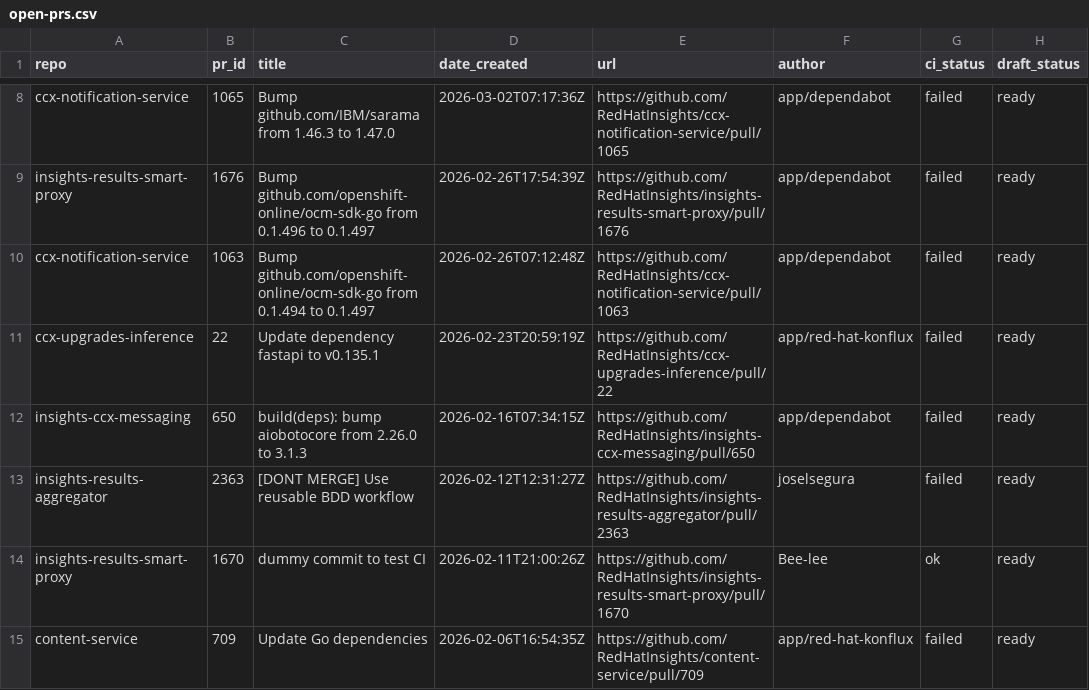
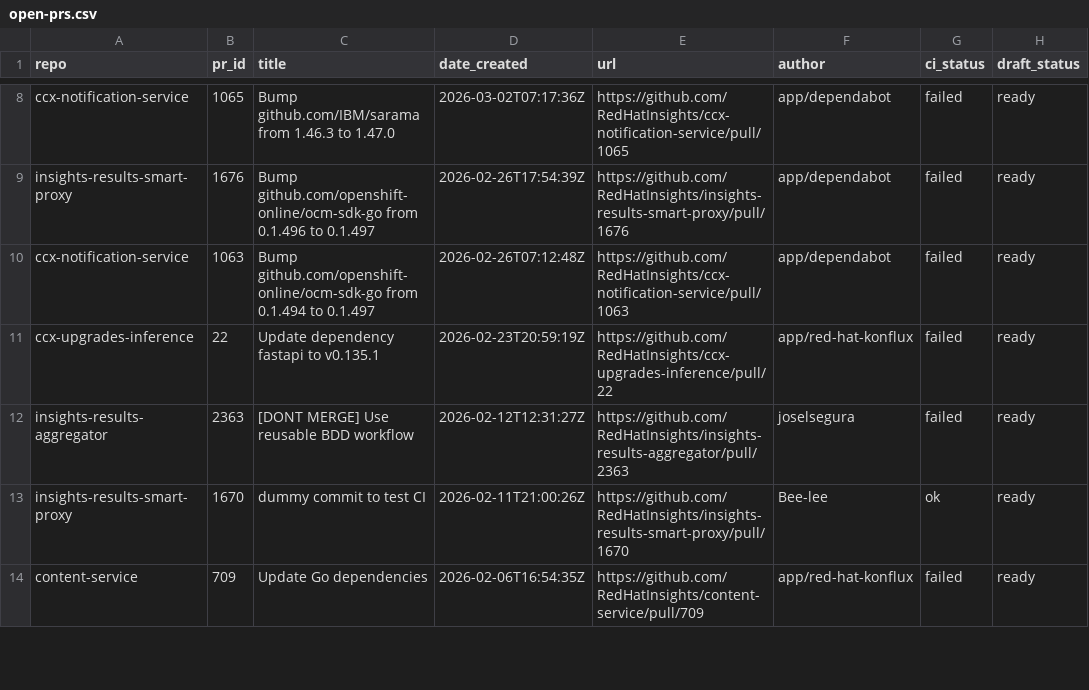
Before and after one commit to LukenLarra/processing-tools, a CSV file: open_mr_pr/github/open-prs.csv, drawn as a sheet; only a part is shown, gaps mark what is left out; the diff names each change by its address in the sheet, - before the commit and + after, or states it on an @@ line.

```diff
--- a/open_mr_pr/github/open-prs.csv
+++ b/open_mr_pr/github/open-prs.csv
-row 12: insights-ccx-messaging | 650 | build(deps): bump aiobotocore from 2.26.0 to 3.1.3 | 2026-02-16T07:34:15Z | https://github.com/RedHatInsights/insights-ccx-messaging/pull/650 | app/dependabot | failed | ready
```
Also changed, not shown: 3 other files.
